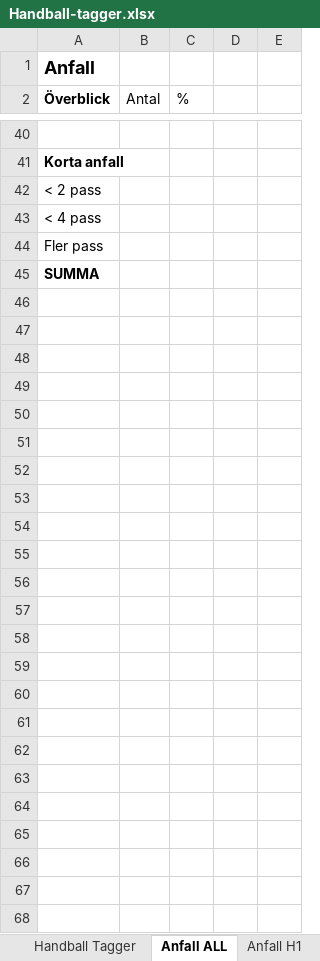
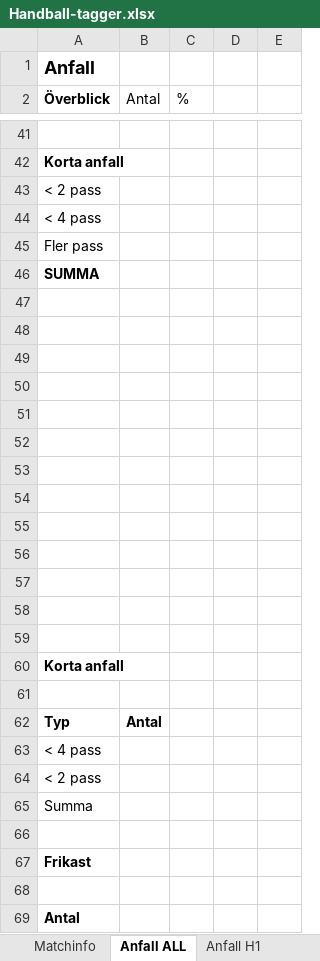
Before and after one commit to glescha/handball-tagger, an Excel workbook: public/Handball-tagger.xlsx, sheet Anfall ALL, drawn as a sheet; only a part is shown, gaps mark what is left out; values as stored, in another font and other column widths than the file's, no borders; charts and pictures not drawn; the diff covers the shown part only; the diff names each change by its address in the sheet, - before the commit and + after, or states it on an @@ line.

```diff
--- a/public/Handball-tagger.xlsx (sheet Anfall ALL)
+++ b/public/Handball-tagger.xlsx (sheet Anfall ALL)
-sheet tab: Handball Tagger
+sheet tab: Matchinfo
+row 47: (empty)
+row 48: (empty)
+row 49: (empty)
+row 50: (empty)
+row 51: (empty)
+row 52: (empty)
+row 53: (empty)
+row 54: (empty)
+row 55: (empty)
+row 56: (empty)
+row 57: (empty)
+row 58: (empty)
+row 59: (empty)
+row 60: Korta anfall
+row 61: (empty)
+row 62: Typ | Antal
+row 63: < 4 pass
+row 64: < 2 pass
+row 65: Summa
+row 66: (empty)
+row 67: Frikast
+row 68: (empty)
+row 69: Antal
```
Also changed, not shown: 1 added row and 6 edited cells elsewhere in this sheet, sheet Anfall H1, sheet Anfall H2, sheet Försvar H2, sheet Försvar ALL, sheet Försvar H1, sheet Matchinfo, 15 other files.
